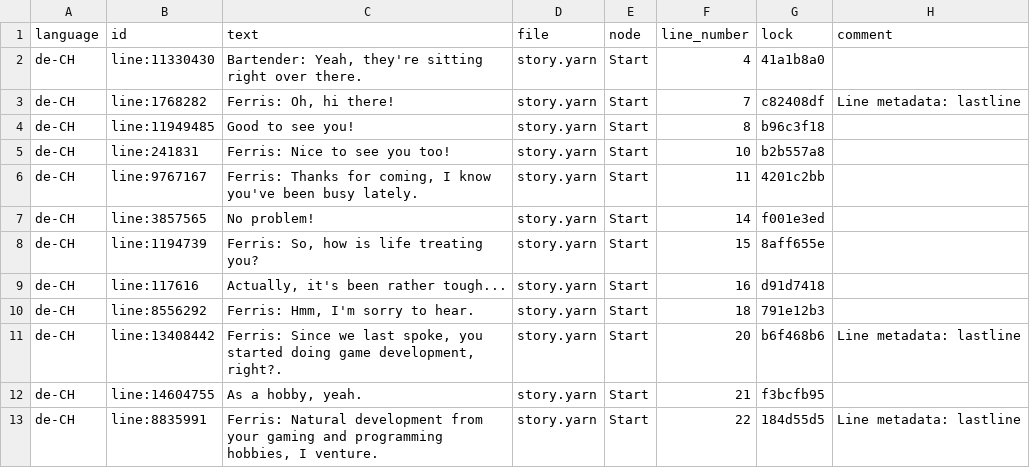
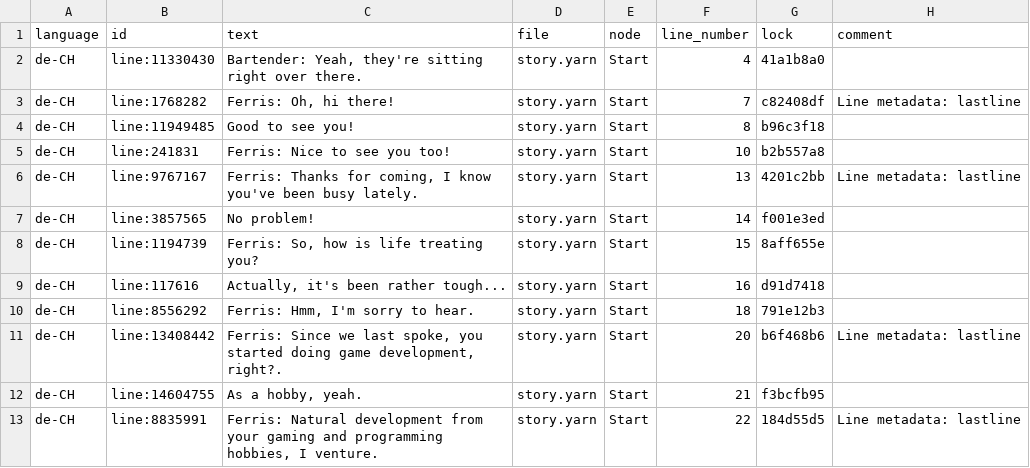
Before and after one commit to YarnSpinnerTool/YarnSpinner-Rust, a CSV file: demo/assets/de-CH.strings.csv, drawn as a sheet; only a part is shown; the diff covers the shown part only.

```diff
--- a/demo/assets/de-CH.strings.csv
+++ b/demo/assets/de-CH.strings.csv
@@ -5,3 +5,3 @@ de-CH,line:11949485,Good to see you!,story.yarn,Start,8,b96c3f18,
 de-CH,line:241831,Ferris: Nice to see you too!,story.yarn,Start,10,b2b557a8,
-de-CH,line:9767167,"Ferris: Thanks for coming, I know you've been busy lately.",story.yarn,Start,11,4201c2bb,
+de-CH,line:9767167,"Ferris: Thanks for coming, I know you've been busy lately.",story.yarn,Start,13,4201c2bb,Line metadata: lastline
 de-CH,line:3857565,No problem!,story.yarn,Start,14,f001e3ed,
```
Also changed, not shown: 23 added rows and 4 edited cells elsewhere in this file, 1 other file.
